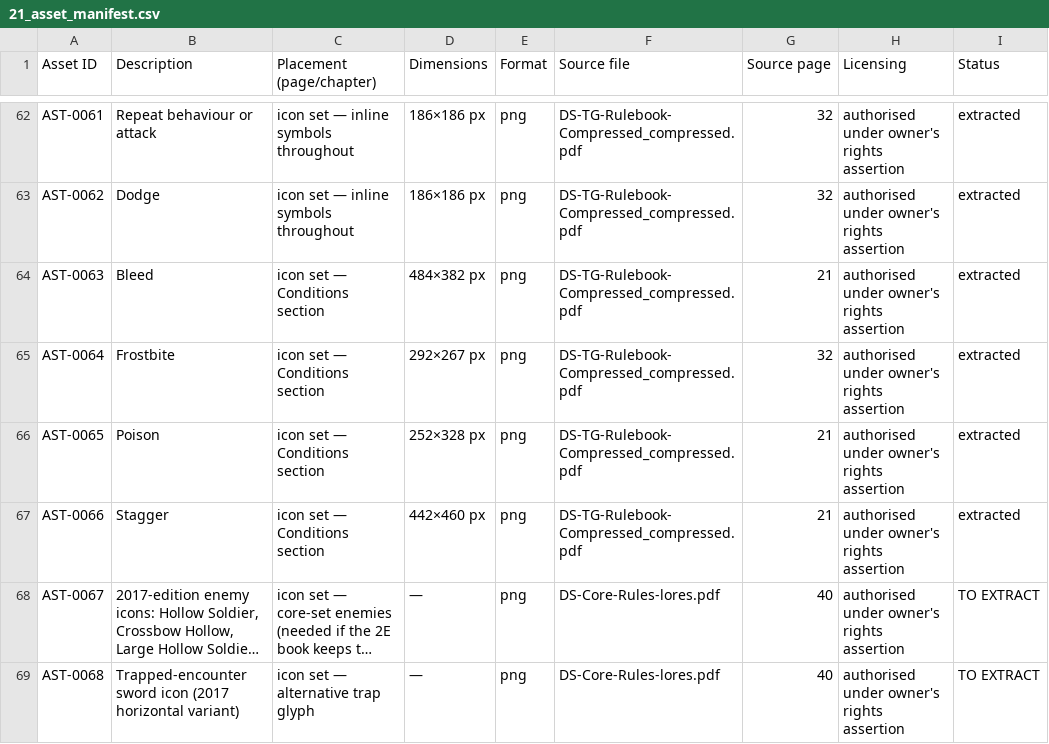
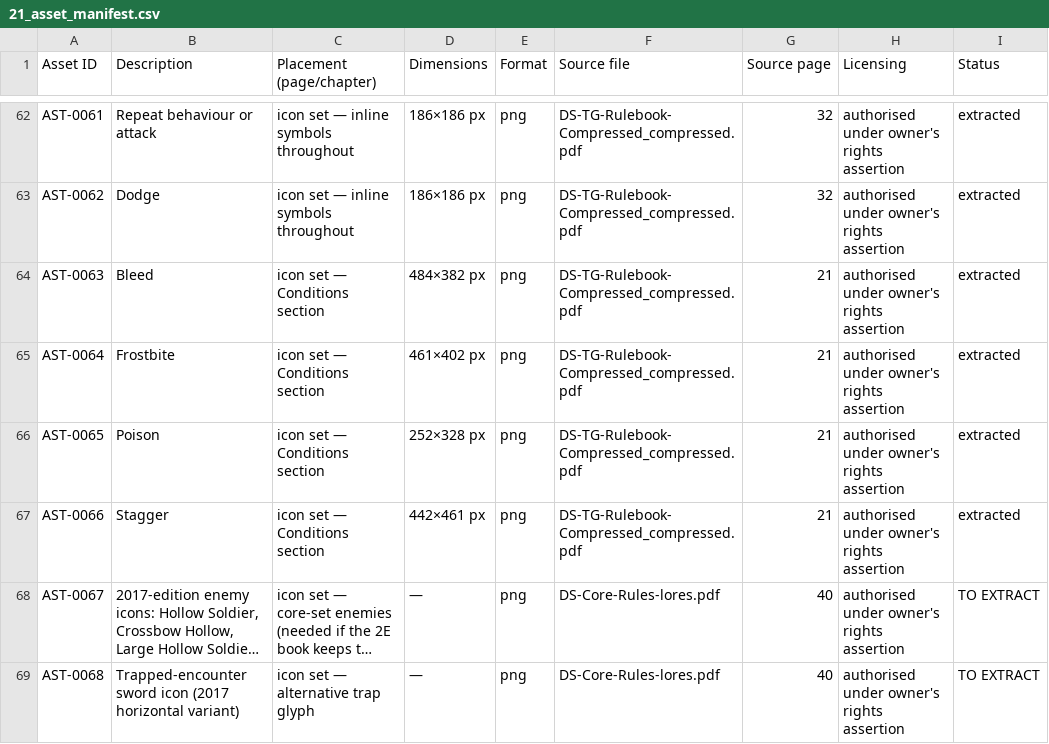
Before and after one commit to xjordont/DSTBG2E, a CSV file: 21_asset_manifest.csv, drawn as a sheet; only a part is shown, gaps mark what is left out; long unchanged cells end in …; the diff names each change by its address in the sheet, - before the commit and + after, or states it on an @@ line.

```diff
--- a/21_asset_manifest.csv
+++ b/21_asset_manifest.csv
-D65 (Dimensions): 292×267 px
+D65 (Dimensions): 461×402 px
-G65 (Source page): 32
+G65 (Source page): 21
-D67 (Dimensions): 442×460 px
+D67 (Dimensions): 442×461 px
```
Also changed, not shown: 4 other files.
